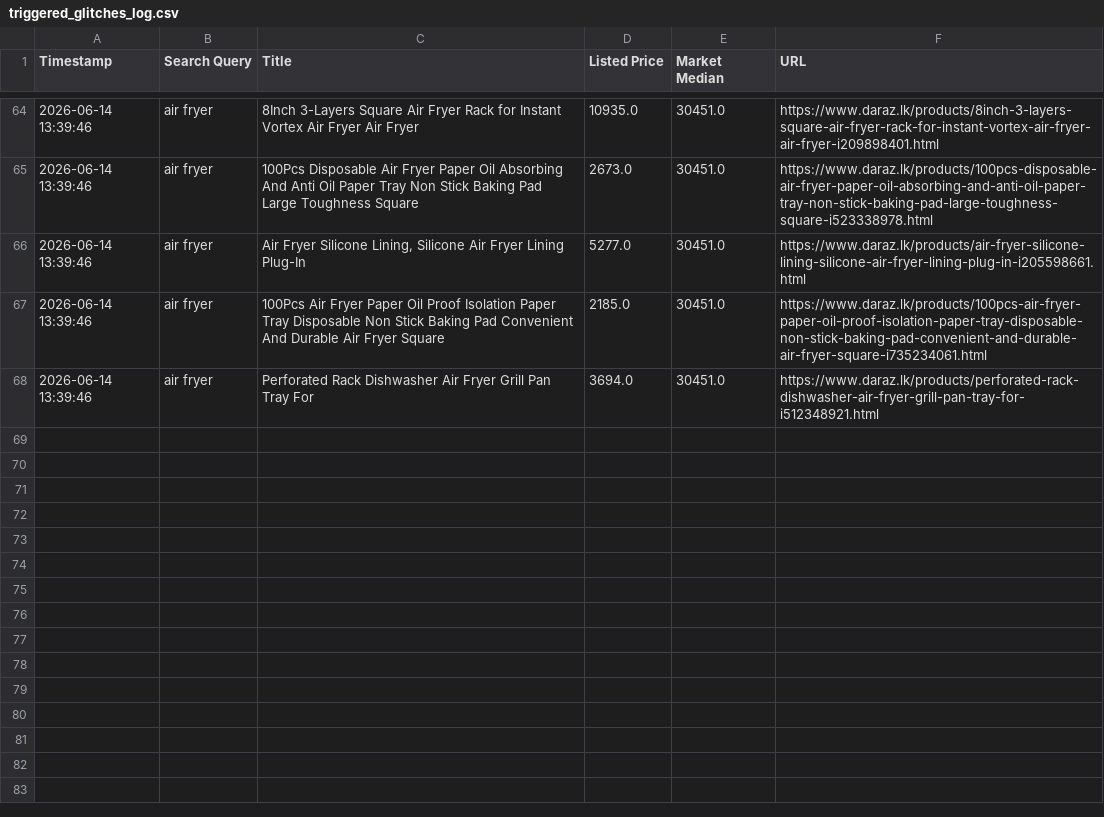
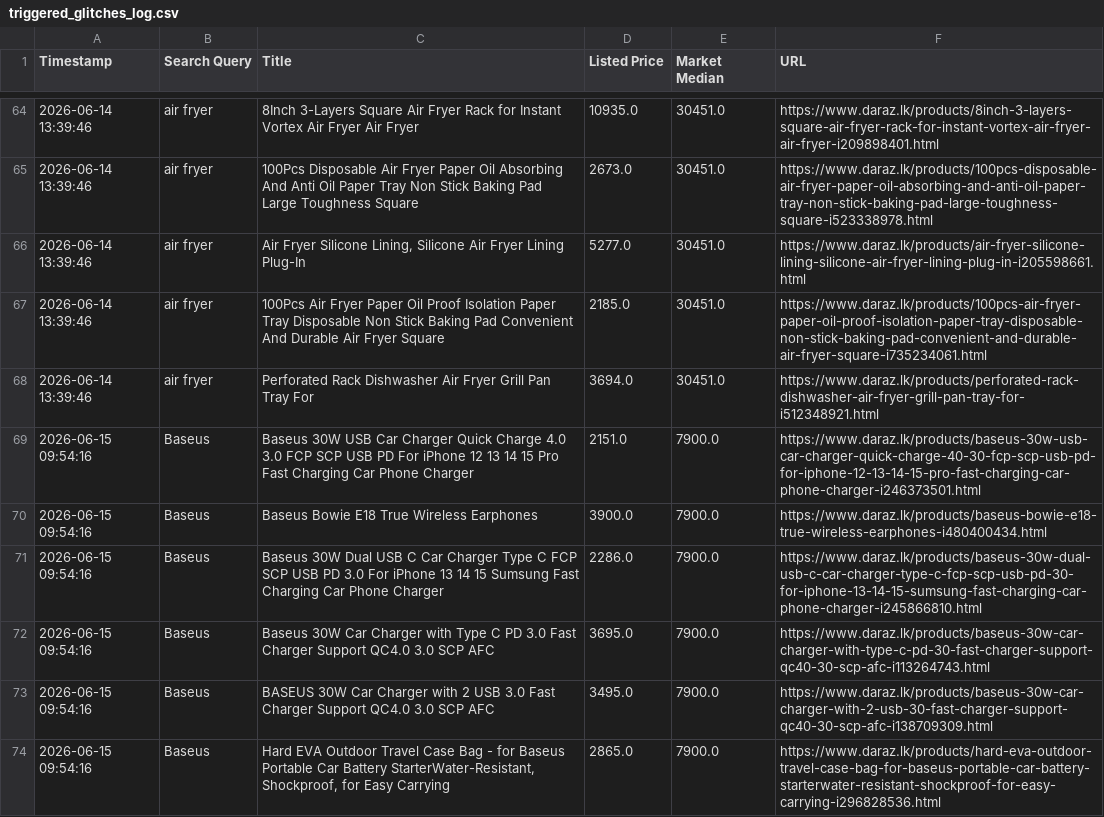
Before and after one commit to Nepstro/Daraz-bot, a CSV file: triggered_glitches_log.csv, drawn as a sheet; only a part is shown, gaps mark what is left out.

```diff
--- a/triggered_glitches_log.csv
+++ b/triggered_glitches_log.csv
@@ -68 +68,7 @@ Timestamp,Search Query,Title,Listed Price,Market Median,URL
 2026-06-14 13:39:46,air fryer,Perforated Rack Dishwasher Air Fryer Grill Pan Tray For,3694.0,30451.0,https://www.daraz.lk/products/perforated-rack-dishwasher-air-fryer-grill-pan-tray-for-i512348921.html
+2026-06-15 09:54:16,Baseus,Baseus 30W USB Car Charger Quick Charge 4.0 3.0 FCP SCP USB PD For iPhone 12 13 14 15 Pro Fast Charging Car Phone Charger,2151.0,7900.0,https://www.daraz.lk/products/baseus-30w-usb-car-charger-quick-charge-40-30-fcp-scp-usb-pd-for-iphone-12-13-14-15-pro-fast-charging-car-phone-charger-i246373501.html
+2026-06-15 09:54:16,Baseus,Baseus Bowie E18 True Wireless Earphones,3900.0,7900.0,https://www.daraz.lk/products/baseus-bowie-e18-true-wireless-earphones-i480400434.html
+2026-06-15 09:54:16,Baseus,Baseus 30W Dual USB C Car Charger Type C FCP SCP USB PD 3.0 For iPhone 13 14 15 Sumsung Fast Charging Car Phone Charger,2286.0,7900.0,https://www.daraz.lk/products/baseus-30w-dual-usb-c-car-charger-type-c-fcp-scp-usb-pd-30-for-iphone-13-14-15-sumsung-fast-charging-car-phone-charger-i245866810.html
+2026-06-15 09:54:16,Baseus,Baseus 30W Car Charger with Type C PD 3.0 Fast Charger Support QC4.0 3.0 SCP AFC,3695.0,7900.0,https://www.daraz.lk/products/baseus-30w-car-charger-with-type-c-pd-30-fast-charger-support-qc40-30-scp-afc-i113264743.html
+2026-06-15 09:54:16,Baseus,BASEUS 30W Car Charger with 2 USB 3.0 Fast Charger Support QC4.0 3.0 SCP AFC,3495.0,7900.0,https://www.daraz.lk/products/baseus-30w-car-charger-with-2-usb-30-fast-charger-support-qc40-30-scp-afc-i138709309.html
+2026-06-15 09:54:16,Baseus,"Hard EVA Outdoor Travel Case Bag - for Baseus Portable Car Battery StarterWater-Resistant, Shockproof, for Easy Carrying",2865.0,7900.0,https://www.daraz.lk/products/hard-eva-outdoor-travel-case-bag-for-baseus-portable-car-battery-starterwater-resistant-shockproof-for-easy-carrying-i296828536.html
```
Also changed, not shown: 1 other file.
